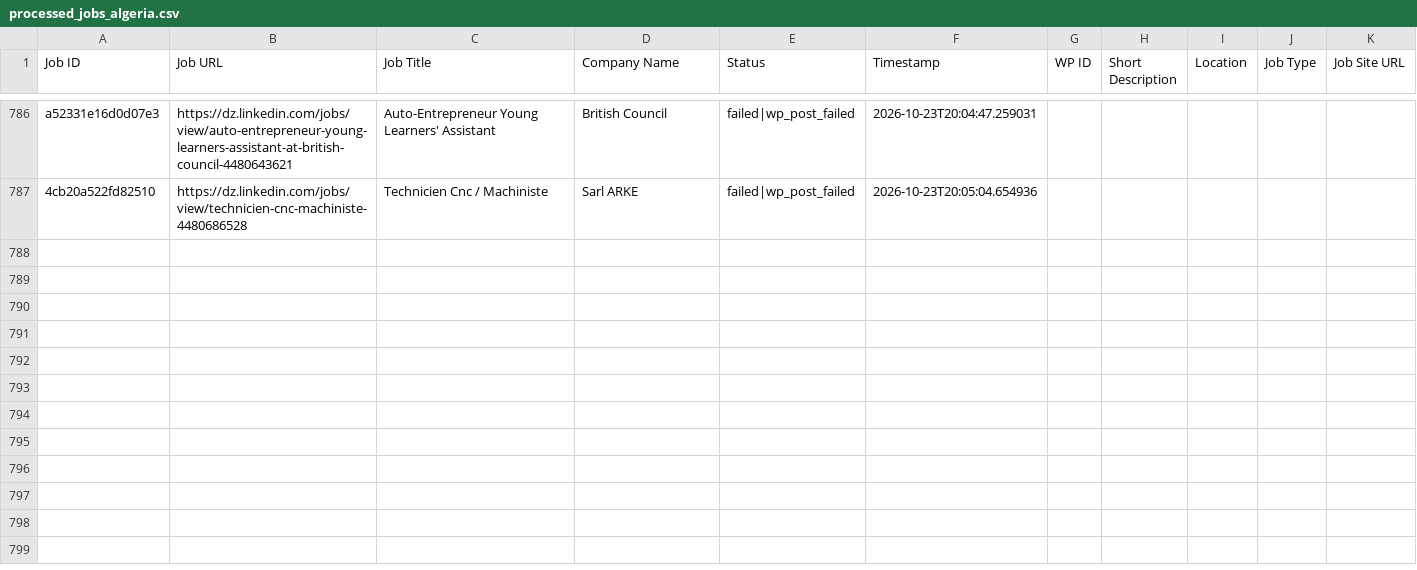
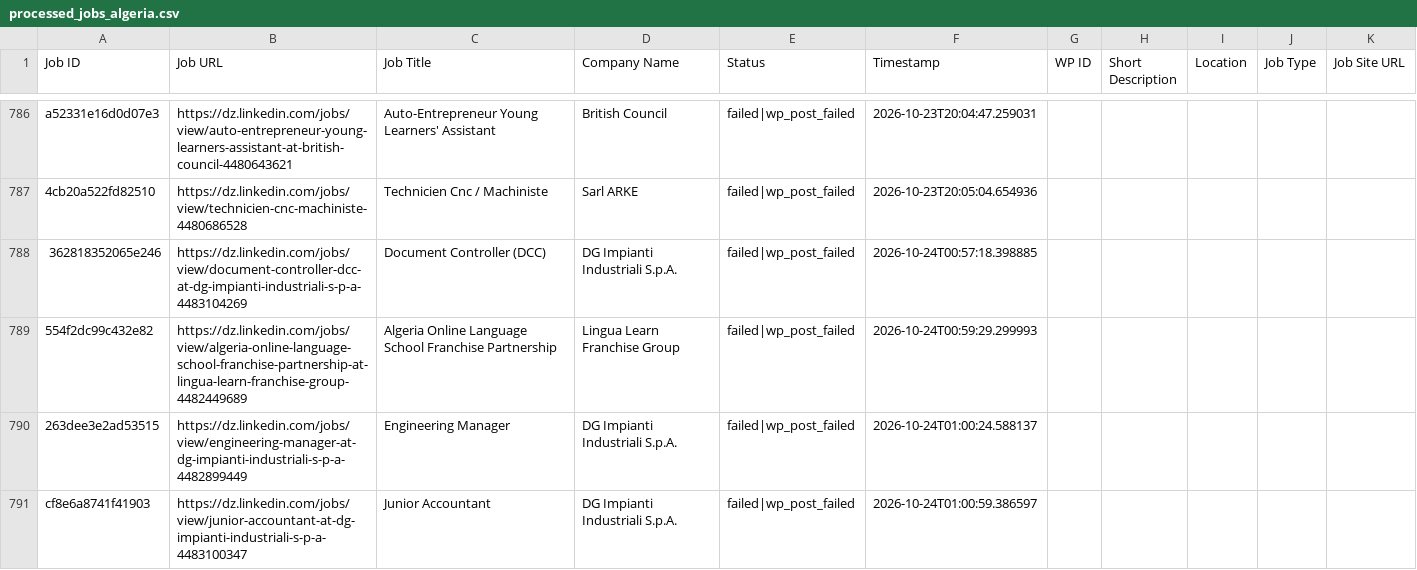
Before and after one commit to projectfetcher/dz, a CSV file: processed_jobs_algeria.csv, drawn as a sheet; only a part is shown, gaps mark what is left out; the diff names each change by its address in the sheet, - before the commit and + after, or states it on an @@ line.

```diff
--- a/processed_jobs_algeria.csv
+++ b/processed_jobs_algeria.csv
+row 788: 362818352065e246 | https://dz.linkedin.com/jobs/view/document-controller-dcc-at-dg-impianti-industriali-s-p-a-4483104269 | Document Controller (DCC) | DG Impianti Industriali S.p.A. | failed|wp_post_failed | 2026-10-24T00:57:18.398885
+row 789: 554f2dc99c432e82 | https://dz.linkedin.com/jobs/view/algeria-online-language-school-franchise-partnership-at-lingua-learn-franchise-group-4482449689 | Algeria Online Language School Franchise Partnership | Lingua Learn Franchise Group | failed|wp_post_failed | 2026-10-24T00:59:29.299993
+row 790: 263dee3e2ad53515 | https://dz.linkedin.com/jobs/view/engineering-manager-at-dg-impianti-industriali-s-p-a-4482899449 | Engineering Manager | DG Impianti Industriali S.p.A. | failed|wp_post_failed | 2026-10-24T01:00:24.588137
+row 791: cf8e6a8741f41903 | https://dz.linkedin.com/jobs/view/junior-accountant-at-dg-impianti-industriali-s-p-a-4483100347 | Junior Accountant | DG Impianti Industriali S.p.A. | failed|wp_post_failed | 2026-10-24T01:00:59.386597
```
